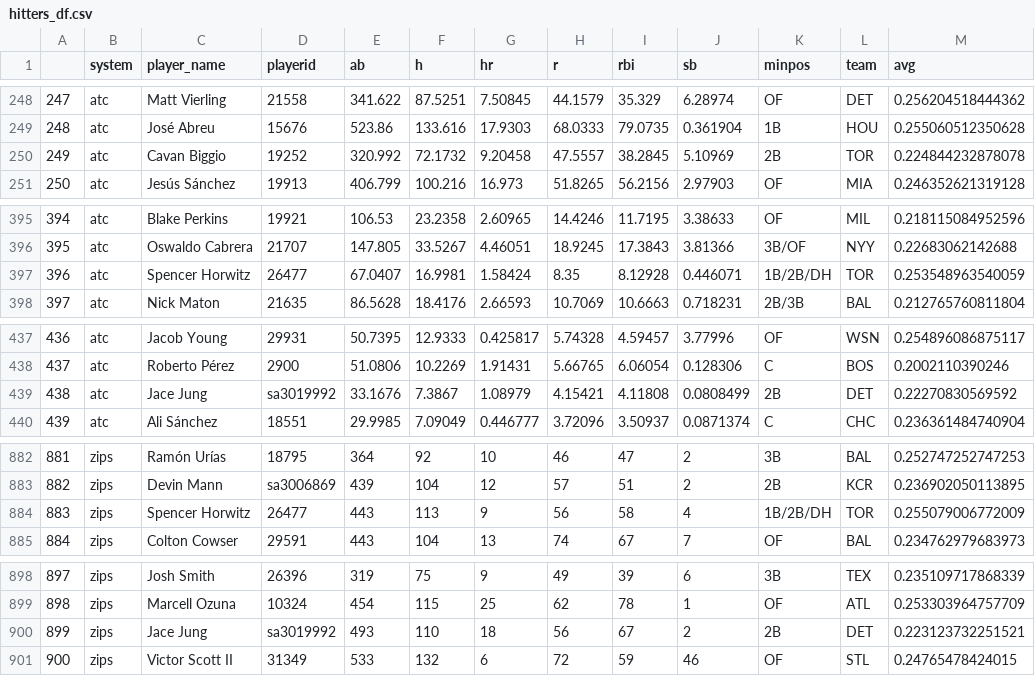
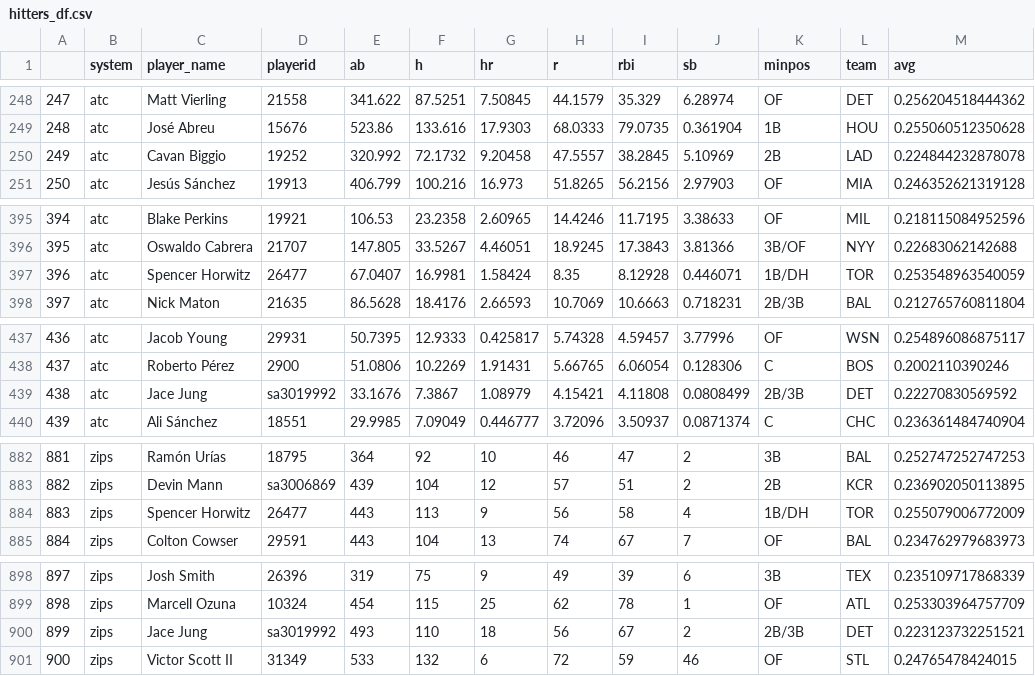
Before and after one commit to bdidds2/Betting, a CSV file: ottoneu/hitters_df.csv, drawn as a sheet; only a part is shown, gaps mark what is left out; the diff covers the shown part only.

```diff
--- a/ottoneu/hitters_df.csv
+++ b/ottoneu/hitters_df.csv
@@ -249,3 +249,3 @@
 "248","atc","José Abreu","15676",523.86,133.616,17.9303,68.0333,79.0735,0.361904,"1B","HOU",0.255060512350628
-"249","atc","Cavan Biggio","19252",320.992,72.1732,9.20458,47.5557,38.2845,5.10969,"2B","TOR",0.224844232878078
+"249","atc","Cavan Biggio","19252",320.992,72.1732,9.20458,47.5557,38.2845,5.10969,"2B","LAD",0.224844232878078
 "250","atc","Jesús Sánchez","19913",406.799,100.216,16.973,51.8265,56.2156,2.97903,"OF","MIA",0.246352621319128
@@ -396,3 +396,3 @@
 "395","atc","Oswaldo Cabrera","21707",147.805,33.5267,4.46051,18.9245,17.3843,3.81366,"3B/OF","NYY",0.22683062142688
-"396","atc","Spencer Horwitz","26477",67.0407,16.9981,1.58424,8.35,8.12928,0.446071,"1B/2B/DH","TOR",0.253548963540059
+"396","atc","Spencer Horwitz","26477",67.0407,16.9981,1.58424,8.35,8.12928,0.446071,"1B/DH","TOR",0.253548963540059
 "397","atc","Nick Maton","21635",86.5628,18.4176,2.66593,10.7069,10.6663,0.718231,"2B/3B","BAL",0.212765760811804
@@ -438,3 +438,3 @@
 "437","atc","Roberto Pérez","2900",51.0806,10.2269,1.91431,5.66765,6.06054,0.128306,"C","BOS",0.2002110390246
-"438","atc","Jace Jung","sa3019992",33.1676,7.3867,1.08979,4.15421,4.11808,0.0808499,"2B","DET",0.22270830569592
+"438","atc","Jace Jung","sa3019992",33.1676,7.3867,1.08979,4.15421,4.11808,0.0808499,"2B/3B","DET",0.22270830569592
 "439","atc","Ali Sánchez","18551",29.9985,7.09049,0.446777,3.72096,3.50937,0.0871374,"C","CHC",0.236361484740904
@@ -883,3 +883,3 @@
 "882","zips","Devin Mann","sa3006869",439,104,12,57,51,2,"2B","KCR",0.236902050113895
-"883","zips","Spencer Horwitz","26477",443,113,9,56,58,4,"1B/2B/DH","TOR",0.255079006772009
+"883","zips","Spencer Horwitz","26477",443,113,9,56,58,4,"1B/DH","TOR",0.255079006772009
 "884","zips","Colton Cowser","29591",443,104,13,74,67,7,"OF","BAL",0.234762979683973
@@ -899,3 +899,3 @@
 "898","zips","Marcell Ozuna","10324",454,115,25,62,78,1,"OF","ATL",0.253303964757709
-"899","zips","Jace Jung","sa3019992",493,110,18,56,67,2,"2B","DET",0.223123732251521
+"899","zips","Jace Jung","sa3019992",493,110,18,56,67,2,"2B/3B","DET",0.223123732251521
 "900","zips","Victor Scott II","31349",533,132,6,72,59,46,"OF","STL",0.24765478424015
```
Also changed, not shown: 22 edited cells elsewhere in this file, ottoneu/all_pitchers.csv, ottoneu/bum_bum_pitchers.csv, 4 other files.
